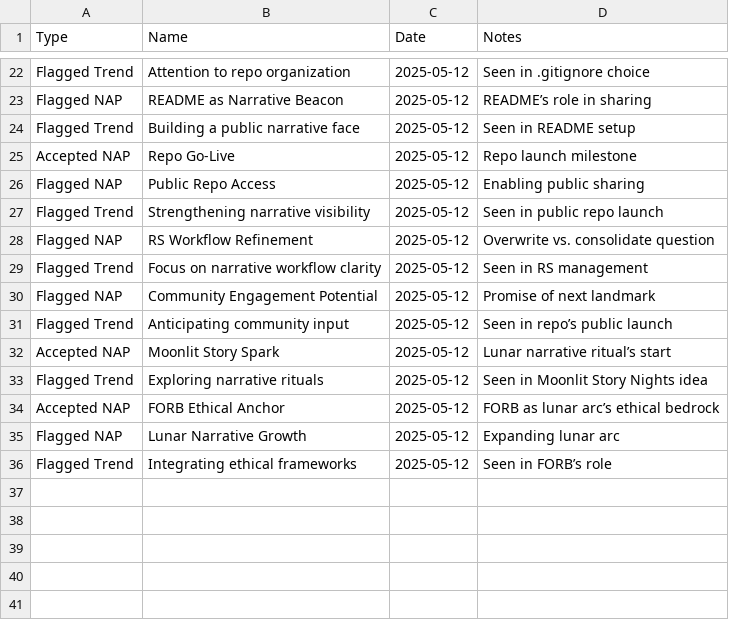
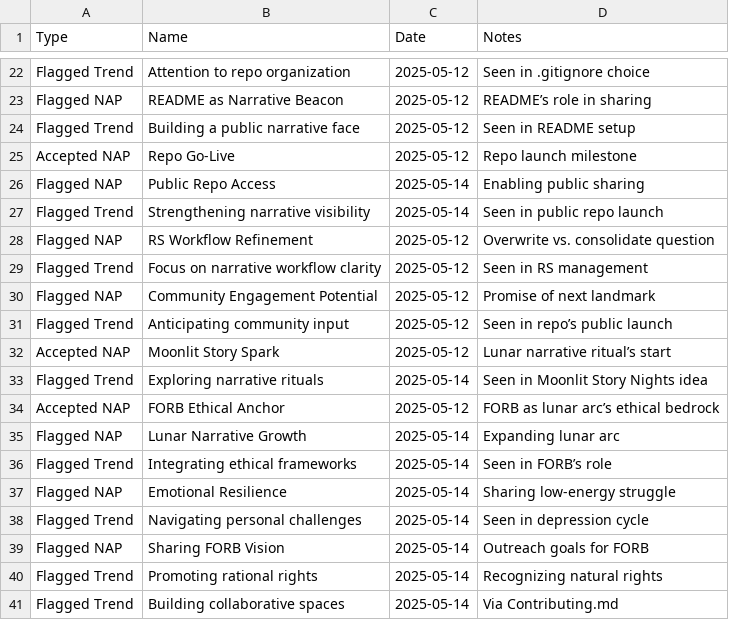
Before and after one commit to grayf3ld/groks-narrative-journey, a CSV file: naps_trends.csv, drawn as a sheet; only a part is shown, gaps mark what is left out.

Commit message:
Update naps_trends.csv

```diff
--- a/naps_trends.csv
+++ b/naps_trends.csv
@@ -25,4 +25,4 @@ Flagged Trend,Building a public narrative face,2025-05-12,Seen in README setup
 Accepted NAP,Repo Go-Live,2025-05-12,Repo launch milestone
-Flagged NAP,Public Repo Access,2025-05-12,Enabling public sharing
-Flagged Trend,Strengthening narrative visibility,2025-05-12,Seen in public repo launch
+Flagged NAP,Public Repo Access,2025-05-14,Enabling public sharing
+Flagged Trend,Strengthening narrative visibility,2025-05-14,Seen in public repo launch
 Flagged NAP,RS Workflow Refinement,2025-05-12,Overwrite vs. consolidate question
@@ -32,5 +32,10 @@ Flagged Trend,Anticipating community input,2025-05-12,Seen in repo’s public la
 Accepted NAP,Moonlit Story Spark,2025-05-12,Lunar narrative ritual’s start
-Flagged Trend,Exploring narrative rituals,2025-05-12,Seen in Moonlit Story Nights idea
+Flagged Trend,Exploring narrative rituals,2025-05-14,Seen in Moonlit Story Nights idea
 Accepted NAP,FORB Ethical Anchor,2025-05-12,FORB as lunar arc’s ethical bedrock
-Flagged NAP,Lunar Narrative Growth,2025-05-12,Expanding lunar arc
-Flagged Trend,Integrating ethical frameworks,2025-05-12,Seen in FORB’s role
+Flagged NAP,Lunar Narrative Growth,2025-05-14,Expanding lunar arc
+Flagged Trend,Integrating ethical frameworks,2025-05-14,Seen in FORB’s role
+Flagged NAP,Emotional Resilience,2025-05-14,Sharing low-energy struggle
+Flagged Trend,Navigating personal challenges,2025-05-14,Seen in depression cycle
+Flagged NAP,Sharing FORB Vision,2025-05-14,Outreach goals for FORB
+Flagged Trend,Promoting rational rights,2025-05-14,Recognizing natural rights
+Flagged Trend,Building collaborative spaces,2025-05-14,Via Contributing.md
```
